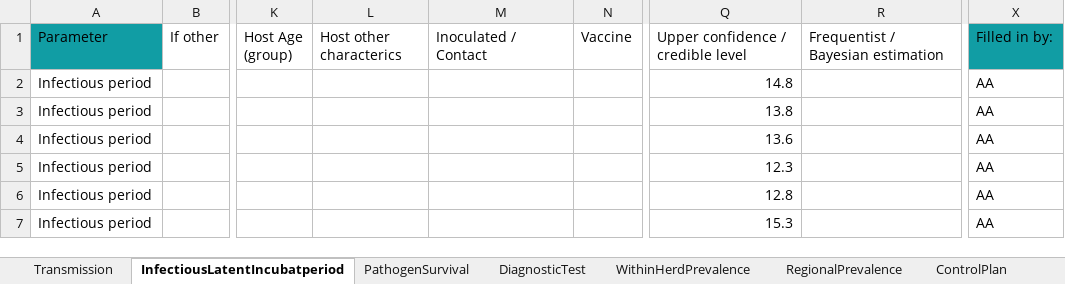
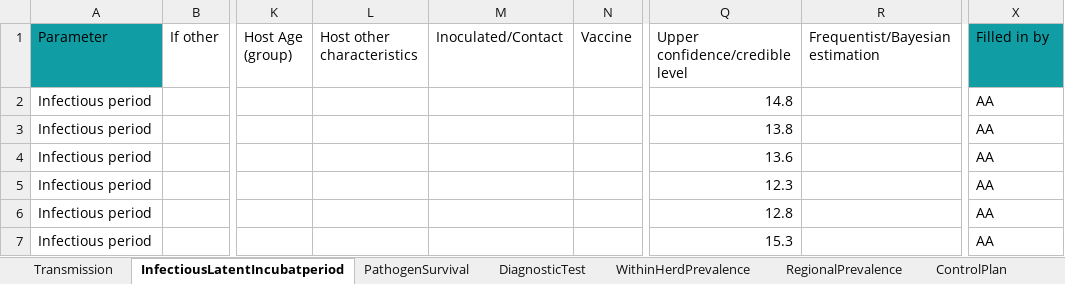
Before and after one commit to BIOSECURE-EU/parametra, an Excel workbook: data-raw/parametra.xlsx, sheet InfectiousLatentIncubatperiod, drawn as a sheet; only a part is shown, gaps mark what is left out; values as stored, in another font and other column widths than the file's, no borders; table styles not drawn; the diff names each change by its address in the sheet, - before the commit and + after, or states it on an @@ line.

```diff
--- a/data-raw/parametra.xlsx (sheet InfectiousLatentIncubatperiod)
+++ b/data-raw/parametra.xlsx (sheet InfectiousLatentIncubatperiod)
-L1: Host other characterics
+L1: Host other characteristics
-M1: Inoculated / Contact
+M1: Inoculated/Contact
-Q1: Upper confidence / credible level
+Q1: Upper confidence/credible level
-R1: Frequentist / Bayesian estimation
+R1: Frequentist/Bayesian estimation
-X1: Filled in by:
+X1: Filled in by
```
Also changed, not shown: sheet OtherRelevantInformation, sheet LOT, sheet Transmission, sheet ChangesLog, sheet ControlPlan, sheet WithinHerdPrevalence, 3 more sheets, 41 other files.
